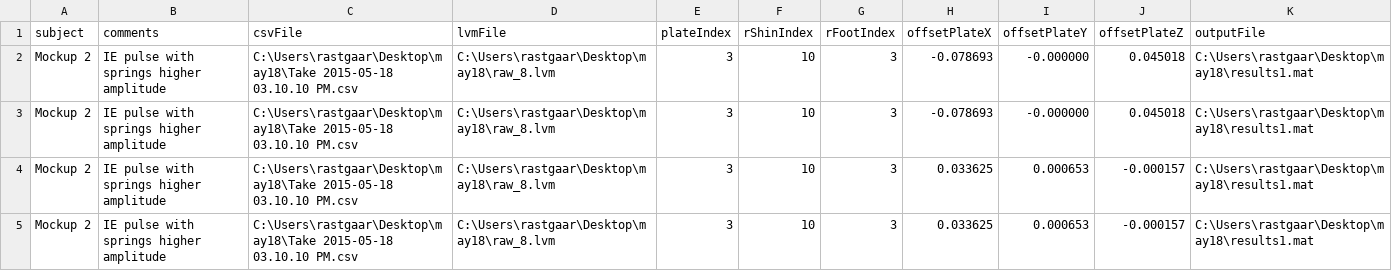
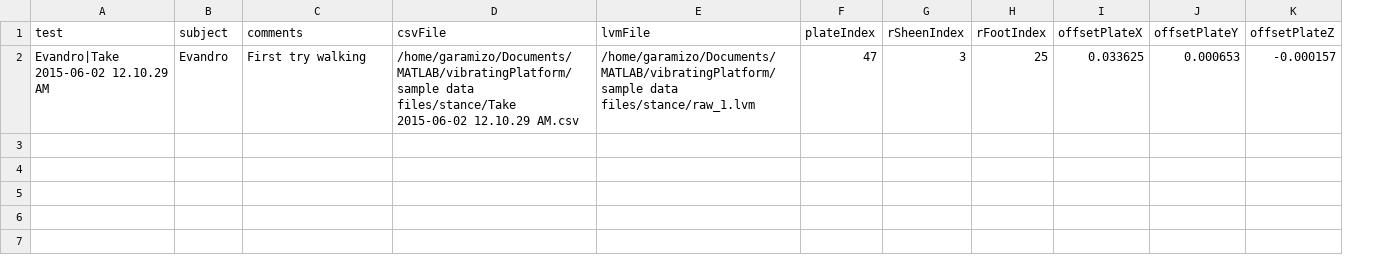
Before and after one commit to garamizo/vibratingPlatform, a CSV file: vibratingPlatformReference.csv, drawn as a sheet; removed rows and columns are numbered as before the commit, all else as after; the diff names each change by its address in the sheet, - before the commit and + after, or states it on an @@ line.

Commit message:
Have graphical interface for experiment entry and loading.

```diff
--- a/vibratingPlatformReference.csv
+++ b/vibratingPlatformReference.csv
+column A (test), empty
-column F (rShinIndex), empty
+column G (rSheenIndex), empty
-column K (outputFile), empty
-row 2: Mockup 2 | IE pulse with springs higher amplitude | C:\Users\rastgaar\Desktop\may18\Take 2015-05-18 03.10.10 PM.csv | C:\Users\rastgaar\Desktop\may18\raw_8.lvm | 3 | 10 | 3 | -0.078693 | -0.000000 | 0.045018 | C:\Users\rastgaar\Desktop\may18\results1.mat
-row 3: Mockup 2 | IE pulse with springs higher amplitude | C:\Users\rastgaar\Desktop\may18\Take 2015-05-18 03.10.10 PM.csv | C:\Users\rastgaar\Desktop\may18\raw_8.lvm | 3 | 10 | 3 | -0.078693 | -0.000000 | 0.045018 | C:\Users\rastgaar\Desktop\may18\results1.mat
-row 4: Mockup 2 | IE pulse with springs higher amplitude | C:\Users\rastgaar\Desktop\may18\Take 2015-05-18 03.10.10 PM.csv | C:\Users\rastgaar\Desktop\may18\raw_8.lvm | 3 | 10 | 3 | 0.033625 | 0.000653 | -0.000157 | C:\Users\rastgaar\Desktop\may18\results1.mat
-row 5: Mockup 2 | IE pulse with springs higher amplitude | C:\Users\rastgaar\Desktop\may18\Take 2015-05-18 03.10.10 PM.csv | C:\Users\rastgaar\Desktop\may18\raw_8.lvm | 3 | 10 | 3 | 0.033625 | 0.000653 | -0.000157 | C:\Users\rastgaar\Desktop\may18\results1.mat
+row 2: Evandro|Take 2015-06-02 12.10.29 AM | Evandro | First try walking | /home/garamizo/Documents/MATLAB/vibratingPlatform/sample data files/stance/Take 2015-06-02 12.10.29 AM.csv | /home/garamizo/Documents/MATLAB/vibratingPlatform/sample data files/stance/raw_1.lvm | 47 | 3 | 25 | 0.033625 | 0.000653 | -0.000157
```
Also changed, not shown: 3 other files.
